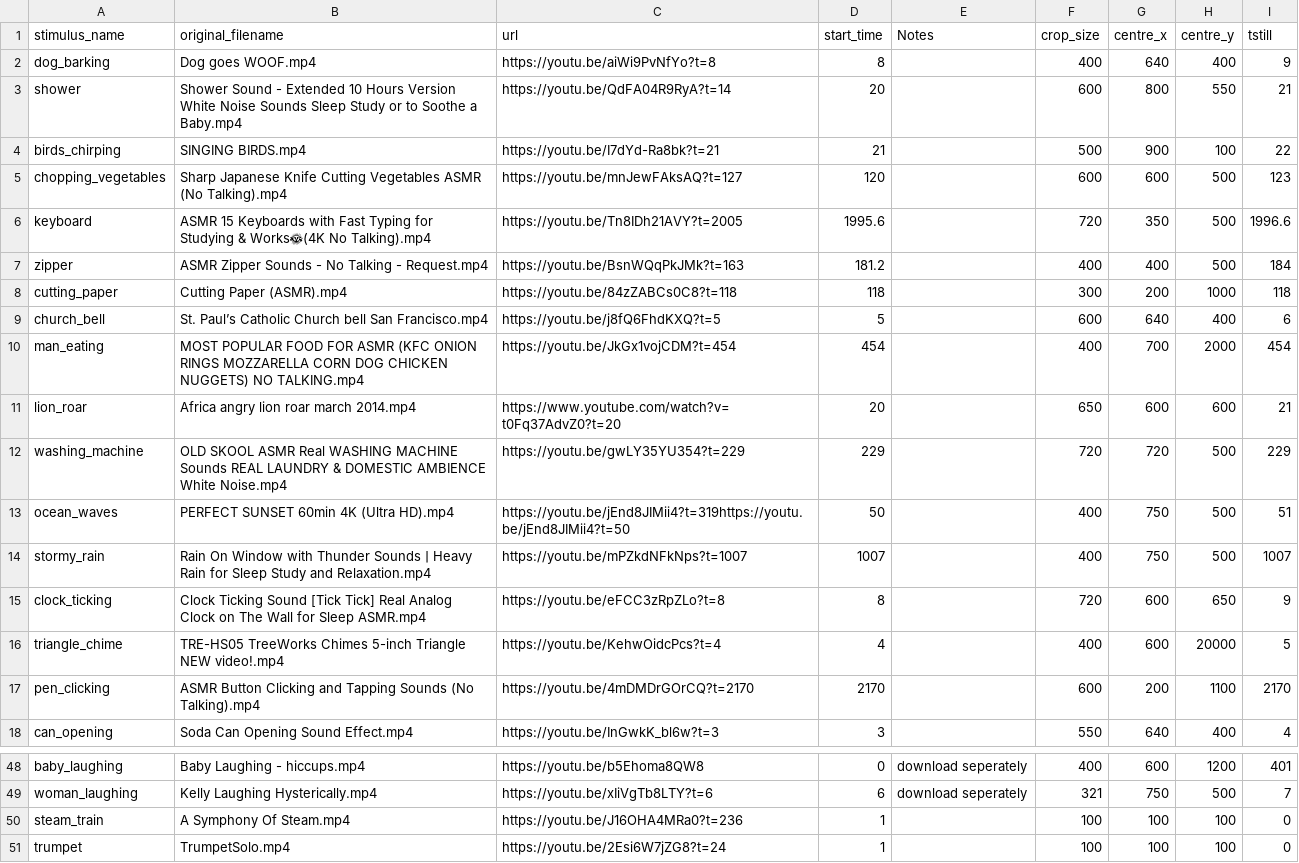
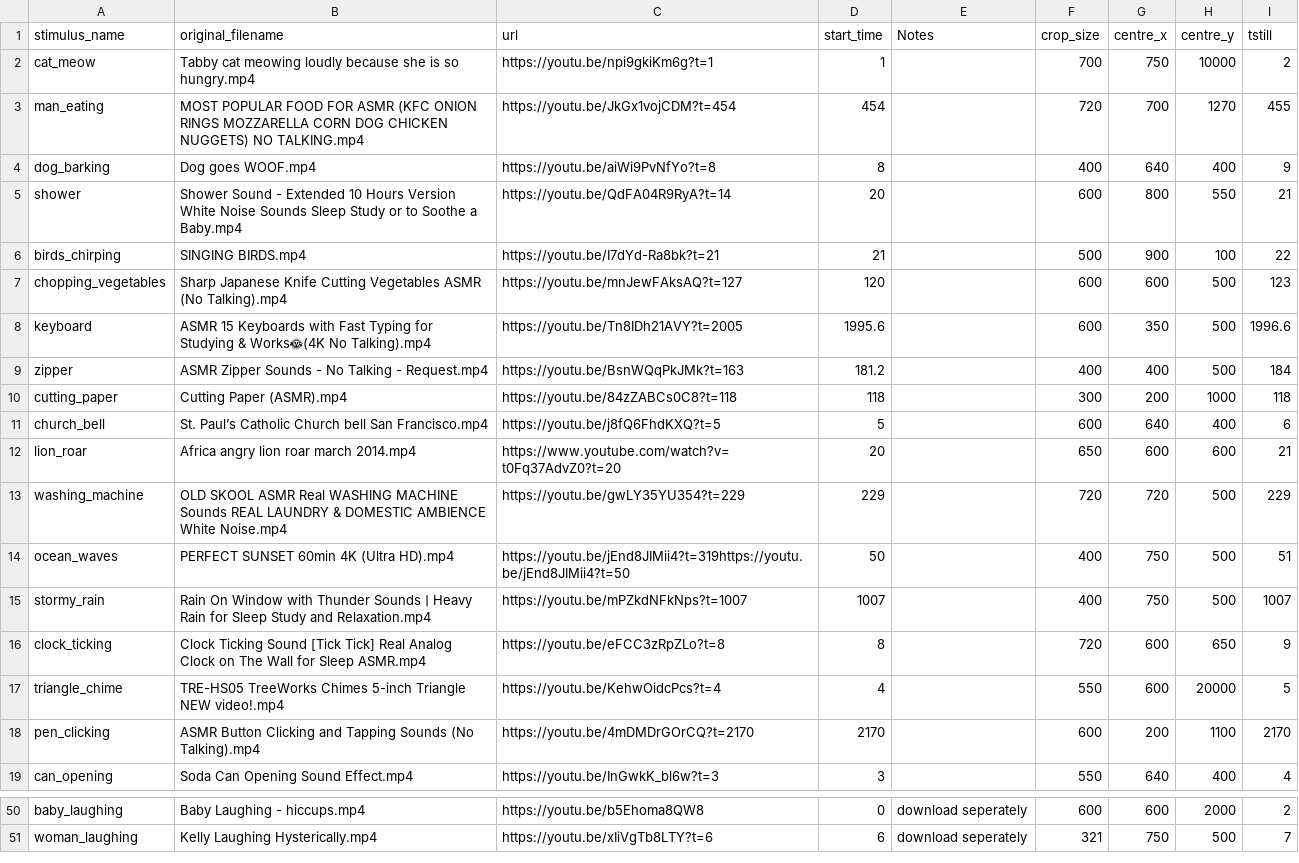
Before and after one commit to Taranks7/AVIMA, a CSV file: stimuli.csv, drawn as a sheet; only a part is shown, gaps mark what is left out; removed rows and columns are numbered as before the commit, all else as after; the diff covers the shown part only; the diff names each change by its address in the sheet, - before the commit and + after, or states it on an @@ line.

```diff
--- a/stimuli.csv
+++ b/stimuli.csv
+row 2: cat_meow | Tabby cat meowing loudly because she is so hungry.mp4 | https://youtu.be/npi9gkiKm6g?t=1 | 1 |  | 700 | 750 | 10000 | 2
+row 3: man_eating | MOST POPULAR FOOD FOR ASMR (KFC ONION RINGS MOZZARELLA CORN DOG CHICKEN NUGGETS) NO TALKING.mp4 | https://youtu.be/JkGx1vojCDM?t=454 | 454 |  | 720 | 700 | 1270 | 455
-F8 (crop_size): 720
+F8 (crop_size): 600
-row 10: man_eating | MOST POPULAR FOOD FOR ASMR (KFC ONION RINGS MOZZARELLA CORN DOG CHICKEN NUGGETS) NO TALKING.mp4 | https://youtu.be/JkGx1vojCDM?t=454 | 454 |  | 400 | 700 | 2000 | 454
-F17 (crop_size): 400
+F17 (crop_size): 550
-F50 (crop_size): 400
+F50 (crop_size): 600
-H50 (centre_y): 1200
+H50 (centre_y): 2000
-I50 (tstill): 401
+I50 (tstill): 2
-row 50: steam_train | A Symphony Of Steam.mp4 | https://youtu.be/J16OHA4MRa0?t=236 | 1 |  | 100 | 100 | 100 | 0
-row 51: trumpet | TrumpetSolo.mp4 | https://youtu.be/2Esi6W7jZG8?t=24 | 1 |  | 100 | 100 | 100 | 0
```
Also changed, not shown: 2 added rows, 1 removed row and 28 edited cells elsewhere in this file, 1 other file.
